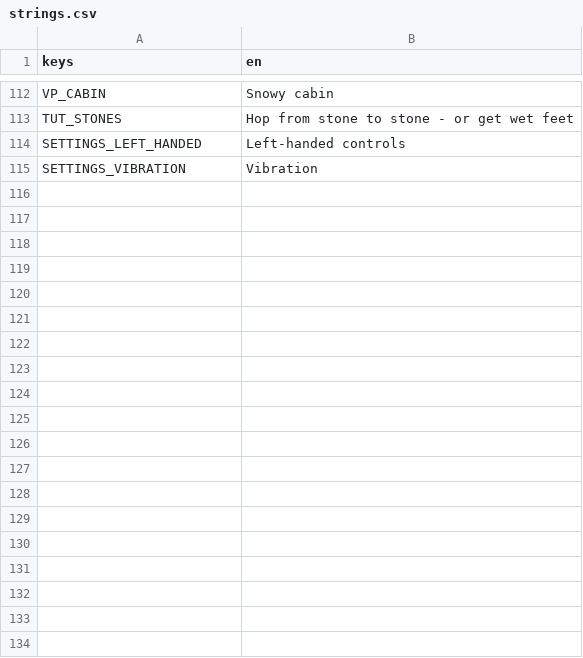
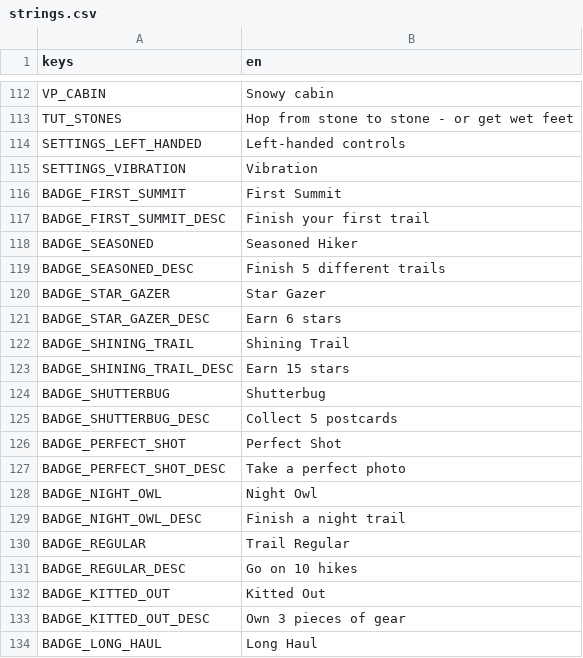
Before and after one commit to Jayancv/peak-rush, a CSV file: translations/strings.csv, drawn as a sheet; only a part is shown, gaps mark what is left out; the diff covers the shown part only; the diff names each change by its address in the sheet, - before the commit and + after, or states it on an @@ line.

Commit message:
feat: add player profile system with badge tracking and cosmetic management
- Implemented PlayerProfile class to manage hiker's name, outfit, hike statistics, and earned badges.
- Introduced BadgeRules class to determine badge progress and eligibility based on player statistics.
- Added SwatchButton class for color selection in the outfit picker.
- Enhanced results display with new badge notifications.
- Updated save migration system to include player profile data.
- Created tests for profile management, badge rules, and save migrations.
- Added new badge definitions and translations for user interface.

```diff
--- a/translations/strings.csv
+++ b/translations/strings.csv
+row 116: BADGE_FIRST_SUMMIT | First Summit
+row 117: BADGE_FIRST_SUMMIT_DESC | Finish your first trail
+row 118: BADGE_SEASONED | Seasoned Hiker
+row 119: BADGE_SEASONED_DESC | Finish 5 different trails
+row 120: BADGE_STAR_GAZER | Star Gazer
+row 121: BADGE_STAR_GAZER_DESC | Earn 6 stars
+row 122: BADGE_SHINING_TRAIL | Shining Trail
+row 123: BADGE_SHINING_TRAIL_DESC | Earn 15 stars
+row 124: BADGE_SHUTTERBUG | Shutterbug
+row 125: BADGE_SHUTTERBUG_DESC | Collect 5 postcards
+row 126: BADGE_PERFECT_SHOT | Perfect Shot
+row 127: BADGE_PERFECT_SHOT_DESC | Take a perfect photo
+row 128: BADGE_NIGHT_OWL | Night Owl
+row 129: BADGE_NIGHT_OWL_DESC | Finish a night trail
+row 130: BADGE_REGULAR | Trail Regular
+row 131: BADGE_REGULAR_DESC | Go on 10 hikes
+row 132: BADGE_KITTED_OUT | Kitted Out
+row 133: BADGE_KITTED_OUT_DESC | Own 3 pieces of gear
+row 134: BADGE_LONG_HAUL | Long Haul
```
Also changed, not shown: 28 added rows elsewhere in this file, 46 other files.
